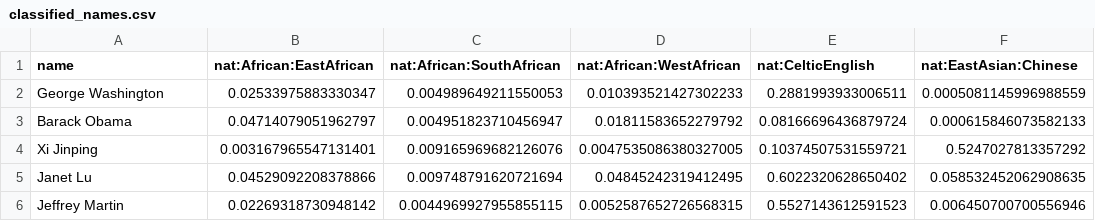
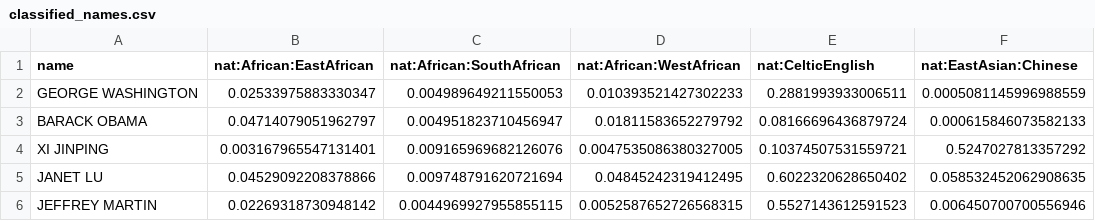
Before and after one commit to jdm2212/name-classification, a CSV file: v2/classified_names.csv, drawn as a sheet; only a part is shown; the diff names each change by its address in the sheet, - before the commit and + after, or states it on an @@ line.

```diff
--- a/v2/classified_names.csv
+++ b/v2/classified_names.csv
-A2 (name): George Washington
+A2 (name): GEORGE WASHINGTON
-A3 (name): Barack Obama
+A3 (name): BARACK OBAMA
-A4 (name): Xi Jinping
+A4 (name): XI JINPING
-A5 (name): Janet Lu
+A5 (name): JANET LU
-A6 (name): Jeffrey Martin
+A6 (name): JEFFREY MARTIN
```
Also changed, not shown: 2 other files.
